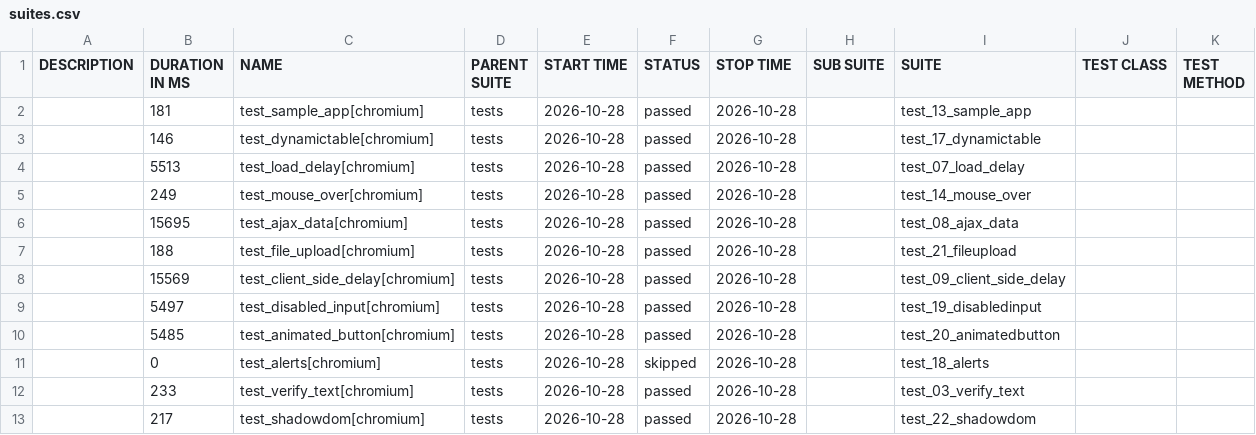
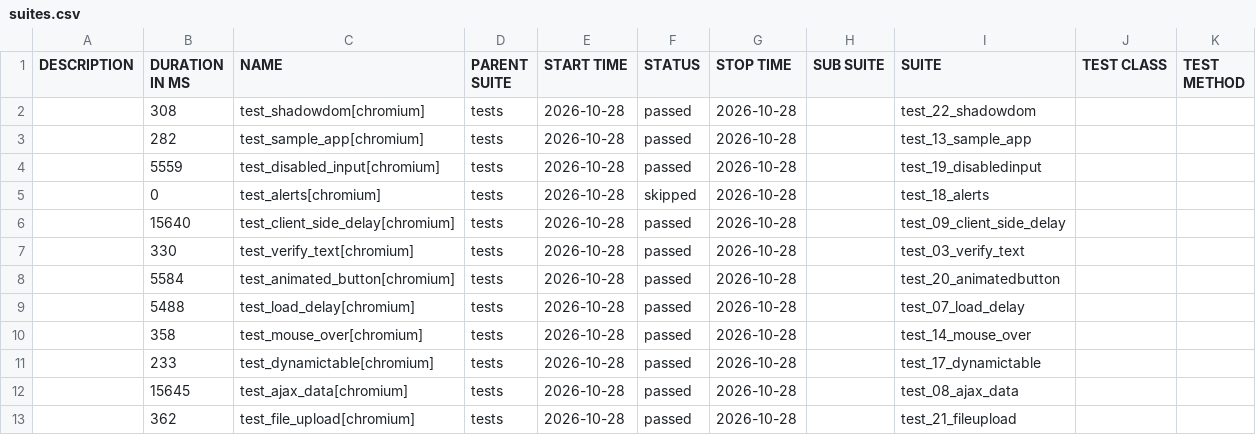
Before and after one commit to IF22I/uitap-automation, a CSV file: python/data/suites.csv, drawn as a sheet.

```diff
--- a/python/data/suites.csv
+++ b/python/data/suites.csv
@@ -1,13 +1,13 @@
 "DESCRIPTION","DURATION IN MS","NAME","PARENT SUITE","START TIME","STATUS","STOP TIME","SUB SUITE","SUITE","TEST CLASS","TEST METHOD"
-"","181","test_sample_app[chromium]","tests","2026-10-28","passed","2026-10-28","","test_13_sample_app","",""
-"","146","test_dynamictable[chromium]","tests","2026-10-28","passed","2026-10-28","","test_17_dynamictable","",""
-"","5513","test_load_delay[chromium]","tests","2026-10-28","passed","2026-10-28","","test_07_load_delay","",""
-"","249","test_mouse_over[chromium]","tests","2026-10-28","passed","2026-10-28","","test_14_mouse_over","",""
-"","15695","test_ajax_data[chromium]","tests","2026-10-28","passed","2026-10-28","","test_08_ajax_data","",""
-"","188","test_file_upload[chromium]","tests","2026-10-28","passed","2026-10-28","","test_21_fileupload","",""
-"","15569","test_client_side_delay[chromium]","tests","2026-10-28","passed","2026-10-28","","test_09_client_side_delay","",""
-"","5497","test_disabled_input[chromium]","tests","2026-10-28","passed","2026-10-28","","test_19_disabledinput","",""
-"","5485","test_animated_button[chromium]","tests","2026-10-28","passed","2026-10-28","","test_20_animatedbutton","",""
+"","308","test_shadowdom[chromium]","tests","2026-10-28","passed","2026-10-28","","test_22_shadowdom","",""
+"","282","test_sample_app[chromium]","tests","2026-10-28","passed","2026-10-28","","test_13_sample_app","",""
+"","5559","test_disabled_input[chromium]","tests","2026-10-28","passed","2026-10-28","","test_19_disabledinput","",""
 "","0","test_alerts[chromium]","tests","2026-10-28","skipped","2026-10-28","","test_18_alerts","",""
-"","233","test_verify_text[chromium]","tests","2026-10-28","passed","2026-10-28","","test_03_verify_text","",""
-"","217","test_shadowdom[chromium]","tests","2026-10-28","passed","2026-10-28","","test_22_shadowdom","",""
+"","15640","test_client_side_delay[chromium]","tests","2026-10-28","passed","2026-10-28","","test_09_client_side_delay","",""
+"","330","test_verify_text[chromium]","tests","2026-10-28","passed","2026-10-28","","test_03_verify_text","",""
+"","5584","test_animated_button[chromium]","tests","2026-10-28","passed","2026-10-28","","test_20_animatedbutton","",""
+"","5488","test_load_delay[chromium]","tests","2026-10-28","passed","2026-10-28","","test_07_load_delay","",""
+"","358","test_mouse_over[chromium]","tests","2026-10-28","passed","2026-10-28","","test_14_mouse_over","",""
+"","233","test_dynamictable[chromium]","tests","2026-10-28","passed","2026-10-28","","test_17_dynamictable","",""
+"","15645","test_ajax_data[chromium]","tests","2026-10-28","passed","2026-10-28","","test_08_ajax_data","",""
+"","362","test_file_upload[chromium]","tests","2026-10-28","passed","2026-10-28","","test_21_fileupload","",""
```
Also changed, not shown: 44 other files.
